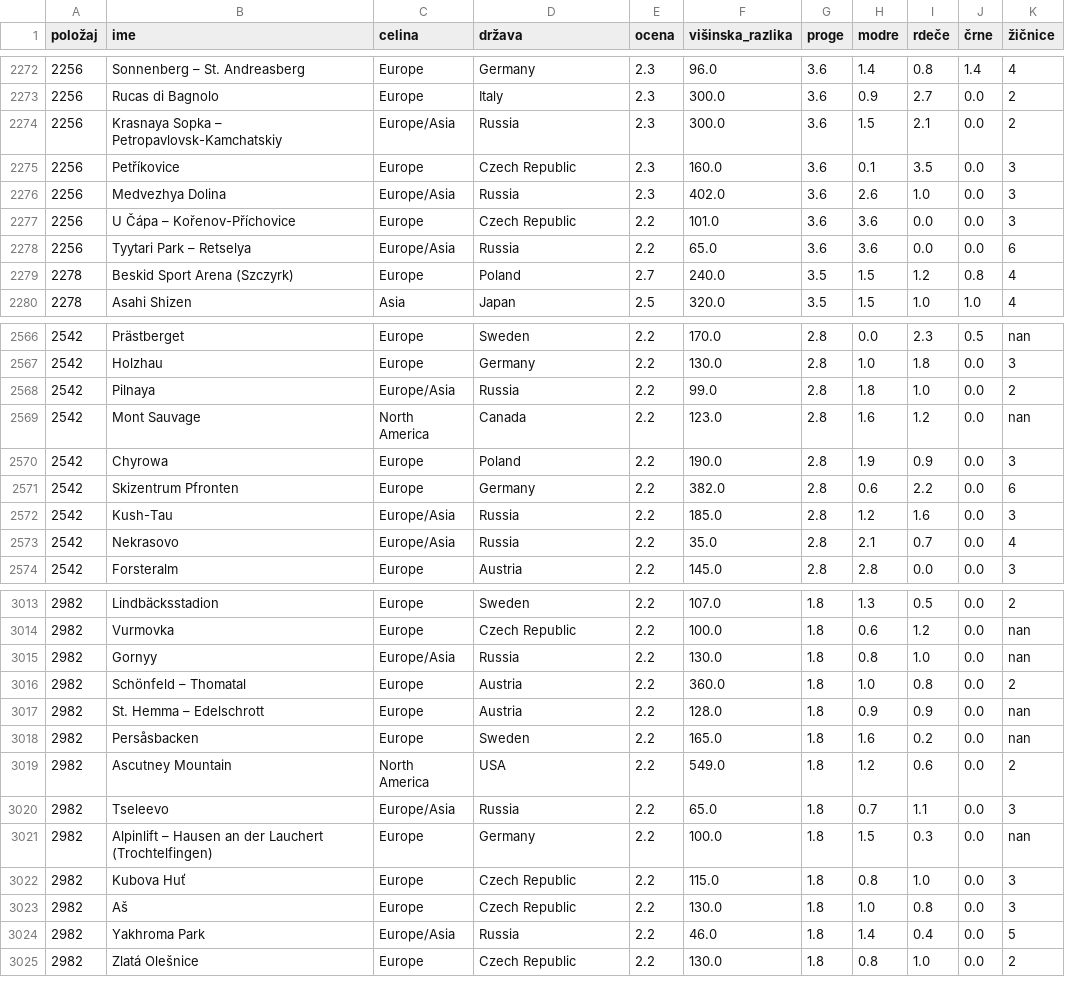
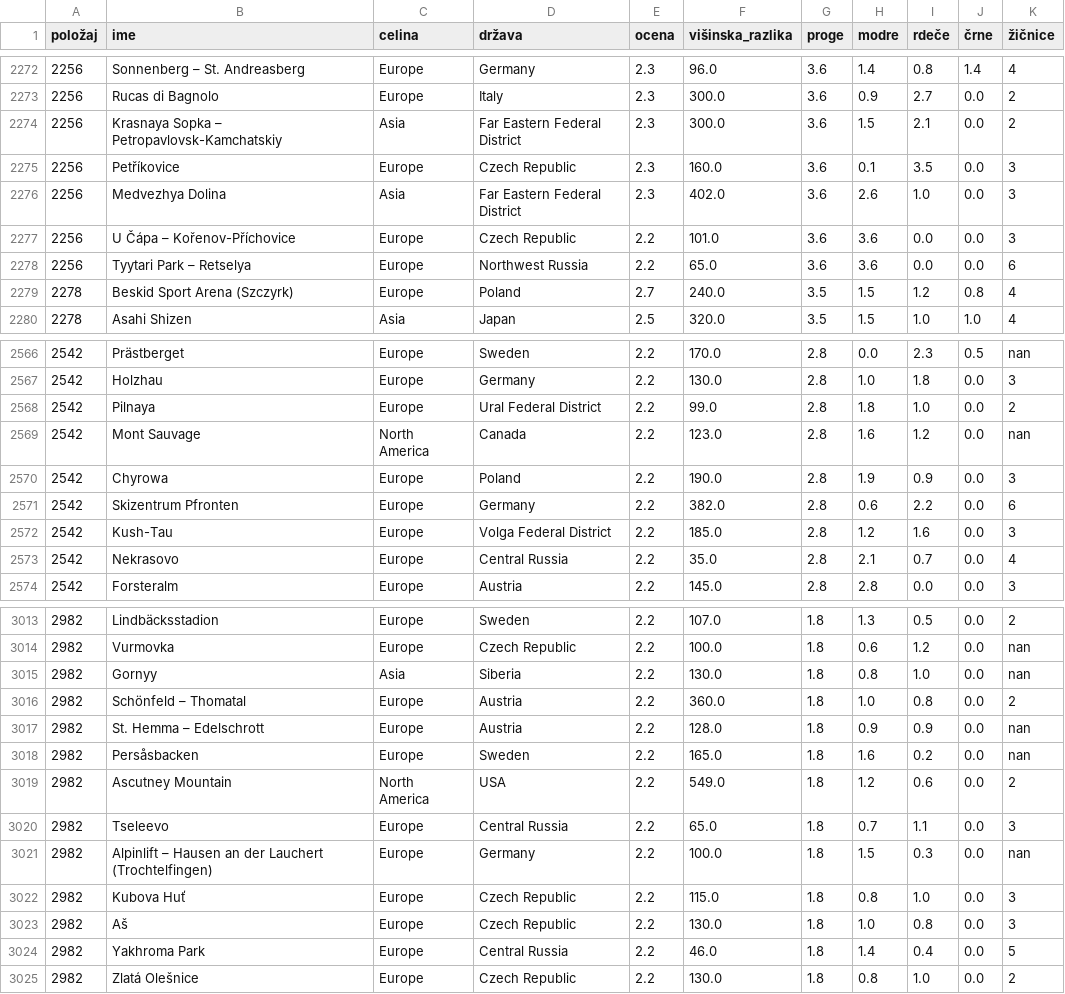
Before and after one commit to NejcZibret/ProjektnaNaloga2024, a CSV file: smucisca.csv, drawn as a sheet; only a part is shown, gaps mark what is left out; the diff covers the shown part only.

```diff
--- a/smucisca.csv
+++ b/smucisca.csv
@@ -2273,7 +2273,7 @@
 2256,Rucas di Bagnolo,Europe,Italy,2.3,300.0,3.6,0.9,2.7,0.0,2
-2256,Krasnaya Sopka – Petropavlovsk-Kamchatskiy,Europe/Asia,Russia,2.3,300.0,3.6,1.5,2.1,0.0,2
+2256,Krasnaya Sopka – Petropavlovsk-Kamchatskiy,Asia,Far Eastern Federal District,2.3,300.0,3.6,1.5,2.1,0.0,2
 2256,Petříkovice,Europe,Czech Republic,2.3,160.0,3.6,0.1,3.5,0.0,3
-2256,Medvezhya Dolina,Europe/Asia,Russia,2.3,402.0,3.6,2.6,1.0,0.0,3
+2256,Medvezhya Dolina,Asia,Far Eastern Federal District,2.3,402.0,3.6,2.6,1.0,0.0,3
 2256,U Čápa – Kořenov-Příchovice,Europe,Czech Republic,2.2,101.0,3.6,3.6,0.0,0.0,3
-2256,Tyytari Park – Retselya,Europe/Asia,Russia,2.2,65.0,3.6,3.6,0.0,0.0,6
+2256,Tyytari Park – Retselya,Europe,Northwest Russia,2.2,65.0,3.6,3.6,0.0,0.0,6
 2278,Beskid Sport Arena (Szczyrk),Europe,Poland,2.7,240.0,3.5,1.5,1.2,0.8,4
@@ -2567,3 +2567,3 @@
 2542,Holzhau,Europe,Germany,2.2,130.0,2.8,1.0,1.8,0.0,3
-2542,Pilnaya,Europe/Asia,Russia,2.2,99.0,2.8,1.8,1.0,0.0,2
+2542,Pilnaya,Europe,Ural Federal District,2.2,99.0,2.8,1.8,1.0,0.0,2
 2542,Mont Sauvage,North America,Canada,2.2,123.0,2.8,1.6,1.2,0.0,nan
@@ -2571,4 +2571,4 @@
 2542,Skizentrum Pfronten,Europe,Germany,2.2,382.0,2.8,0.6,2.2,0.0,6
-2542,Kush-Tau,Europe/Asia,Russia,2.2,185.0,2.8,1.2,1.6,0.0,3
-2542,Nekrasovo,Europe/Asia,Russia,2.2,35.0,2.8,2.1,0.7,0.0,4
+2542,Kush-Tau,Europe,Volga Federal District,2.2,185.0,2.8,1.2,1.6,0.0,3
+2542,Nekrasovo,Europe,Central Russia,2.2,35.0,2.8,2.1,0.7,0.0,4
 2542,Forsteralm,Europe,Austria,2.2,145.0,2.8,2.8,0.0,0.0,3
@@ -3014,3 +3014,3 @@
 2982,Vurmovka,Europe,Czech Republic,2.2,100.0,1.8,0.6,1.2,0.0,nan
-2982,Gornyy,Europe/Asia,Russia,2.2,130.0,1.8,0.8,1.0,0.0,nan
+2982,Gornyy,Asia,Siberia,2.2,130.0,1.8,0.8,1.0,0.0,nan
 2982,Schönfeld – Thomatal,Europe,Austria,2.2,360.0,1.8,1.0,0.8,0.0,2
@@ -3019,3 +3019,3 @@
 2982,Ascutney Mountain,North America,USA,2.2,549.0,1.8,1.2,0.6,0.0,2
-2982,Tseleevo,Europe/Asia,Russia,2.2,65.0,1.8,0.7,1.1,0.0,3
+2982,Tseleevo,Europe,Central Russia,2.2,65.0,1.8,0.7,1.1,0.0,3
 2982,Alpinlift – Hausen an der Lauchert (Trochtelfingen),Europe,Germany,2.2,100.0,1.8,1.5,0.3,0.0,nan
@@ -3023,3 +3023,3 @@
 2982,Aš,Europe,Czech Republic,2.2,130.0,1.8,1.0,0.8,0.0,3
-2982,Yakhroma Park,Europe/Asia,Russia,2.2,46.0,1.8,1.4,0.4,0.0,5
+2982,Yakhroma Park,Europe,Central Russia,2.2,46.0,1.8,1.4,0.4,0.0,5
 2982,Zlatá Olešnice,Europe,Czech Republic,2.2,130.0,1.8,0.8,1.0,0.0,2
```
Also changed, not shown: 140 edited cells elsewhere in this file, 3 other files.
